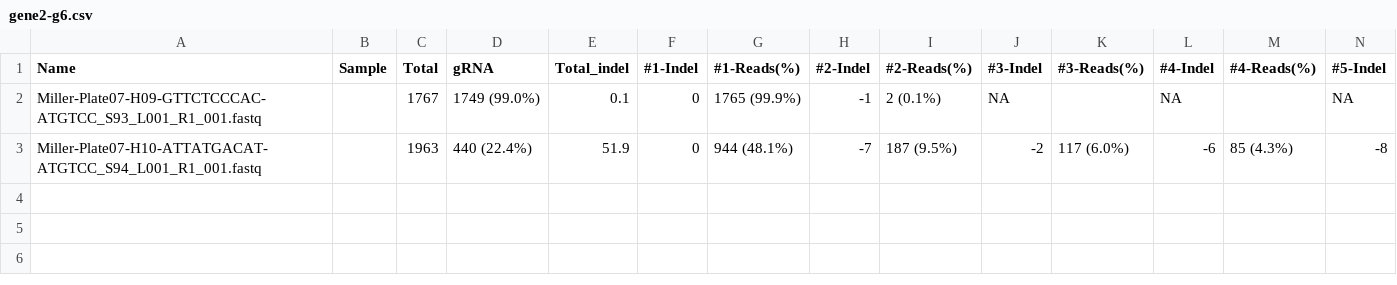
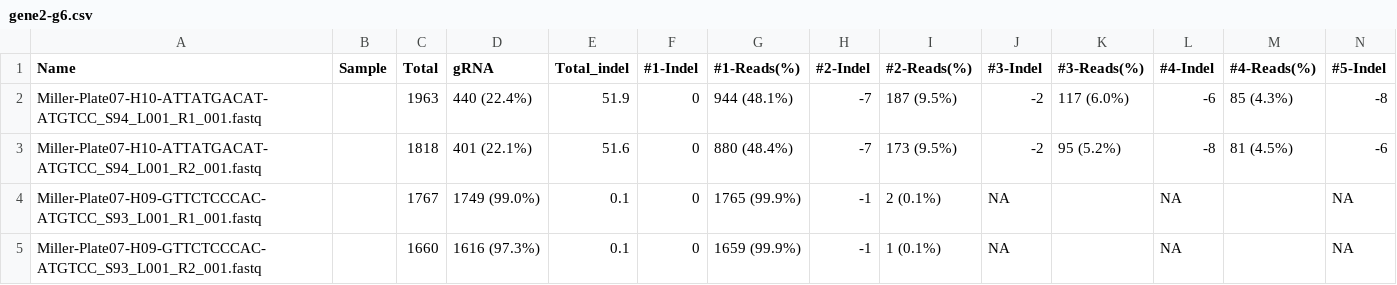
Before and after one commit to pinbo/CRISpyJZ, a CSV file: CRISpy_examples/gene2-g6/gene2-g6.csv, drawn as a sheet; only a part is shown; rows hold the shown columns only; the diff names each change by its address in the sheet, - before the commit and + after, or states it on an @@ line.

```diff
--- a/CRISpy_examples/gene2-g6/gene2-g6.csv
+++ b/CRISpy_examples/gene2-g6/gene2-g6.csv
@@ row 3 moved to row 2: Miller-Plate07-H10-ATTATGACAT-ATGTCC_S94… @@
+row 3: Miller-Plate07-H10-ATTATGACAT-ATGTCC_S94_L001_R2_001.fastq |  | 1818 | 401 (22.1%) | 51.6 | 0 | 880 (48.4%) | -7 | 173 (9.5%) | -2 | 95 (5.2%) | -8 | 81 (4.5%) | -6
+row 5: Miller-Plate07-H09-GTTCTCCCAC-ATGTCC_S93_L001_R2_001.fastq |  | 1660 | 1616 (97.3%) | 0.1 | 0 | 1659 (99.9%) | -1 | 1 (0.1%) | NA |  | NA |  | NA
```
Also changed, not shown: CRISpy_examples/gene1-g10/gene1-g10.csv, CRISpy_examples/gene1-g14/gene1-g14.csv, 7 other files.
